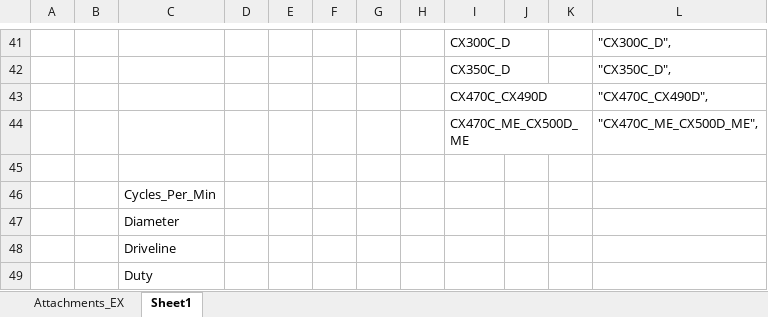
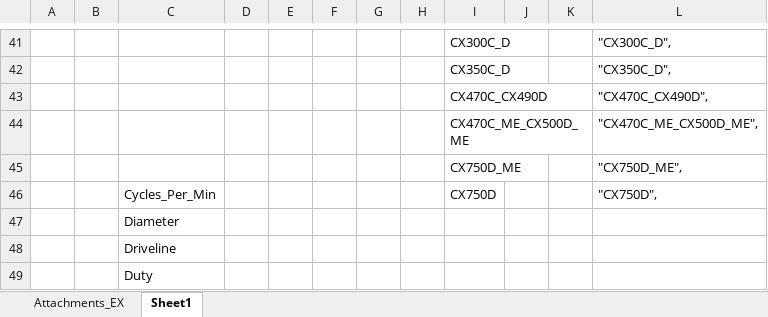
Before and after one commit to attachmentscnh/attachmentscnh, an Excel workbook: 100_Maintenance/02_Edit_Records/02_09_Edit_Attachments_EX/Attachments_EX_Backup - 10th December 2025.xlsx, sheet Sheet1, drawn as a sheet; only a part is shown, gaps mark what is left out; values as stored, in another font and other column widths than the file's, no borders; the diff names each change by its address in the sheet, - before the commit and + after, or states it on an @@ line.

```diff
--- a/100_Maintenance/02_Edit_Records/02_09_Edit_Attachments_EX/Attachments_EX_Backup - 10th December 2025.xlsx (sheet Sheet1)
+++ b/100_Maintenance/02_Edit_Records/02_09_Edit_Attachments_EX/Attachments_EX_Backup - 10th December 2025.xlsx (sheet Sheet1)
-row 45: (empty)
+row 45:  |  |  |  |  |  |  |  | CX750D_ME |  |  | "CX750D_ME",
-I46: (empty)
+I46: CX750D
-L46: (empty)
+L46: "CX750D",
```
Also changed, not shown: 5 other files.
